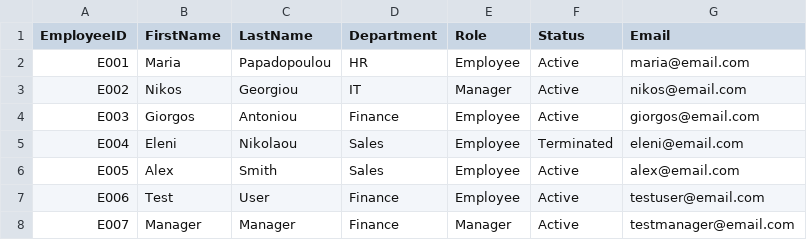
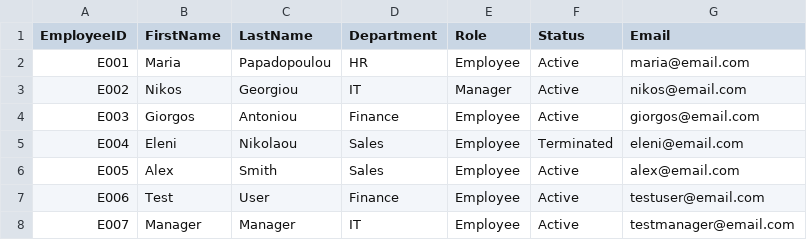
Before and after one commit to acheird/iam-identity-qa-lab, a CSV file: data/employees.csv, drawn as a sheet.

```diff
--- a/data/employees.csv
+++ b/data/employees.csv
@@ -7,2 +7,2 @@ E005,Alex,Smith,Sales,Employee,Active,alex@email.com
 E006,Test,User,Finance,Employee,Active,testuser@email.com
-E007,Manager,Manager,Finance,Manager,Active,testmanager@email.com
+E007,Manager,Manager,IT,Employee,Active,testmanager@email.com
```
Also changed, not shown: 1 other file.
